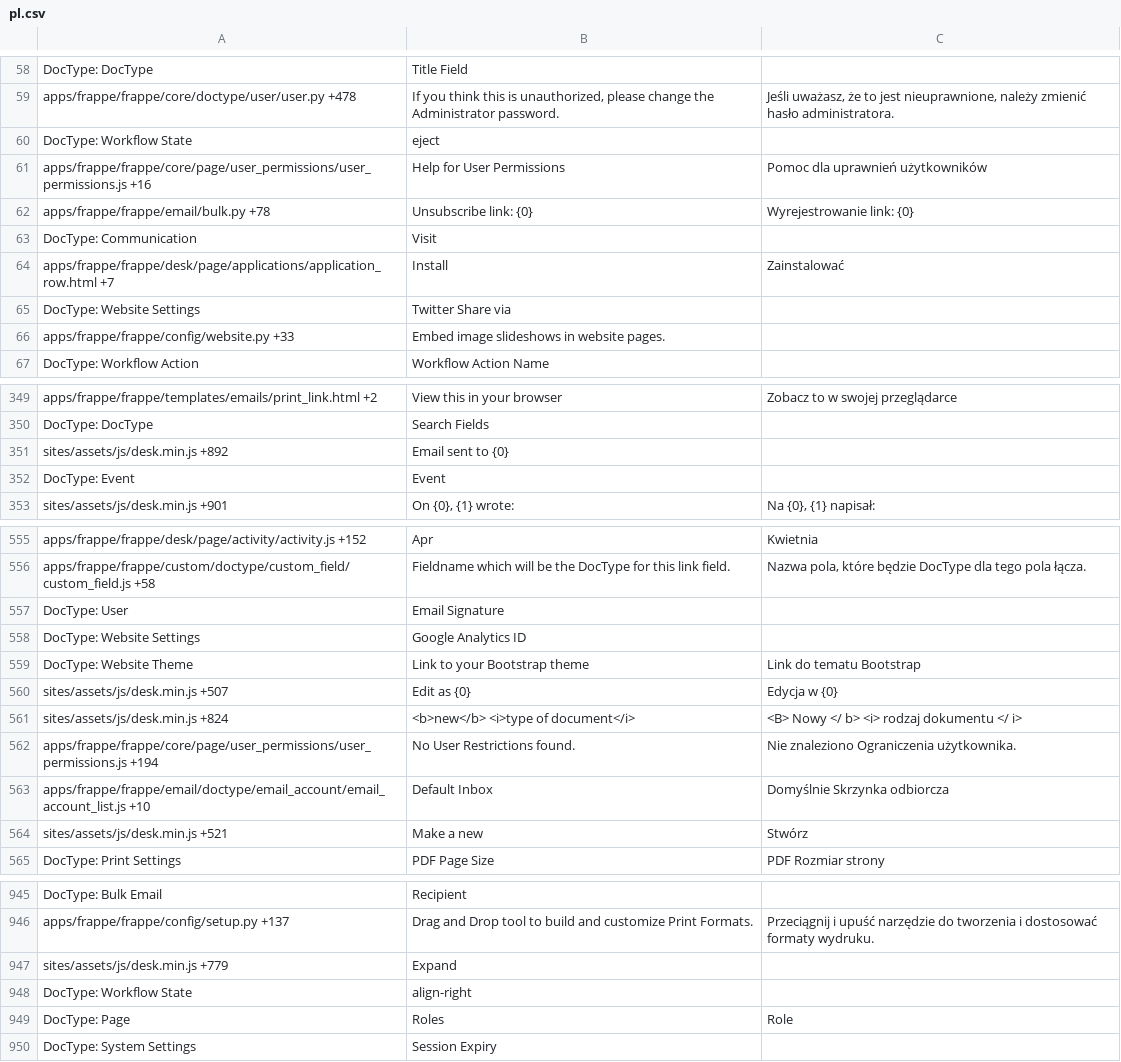
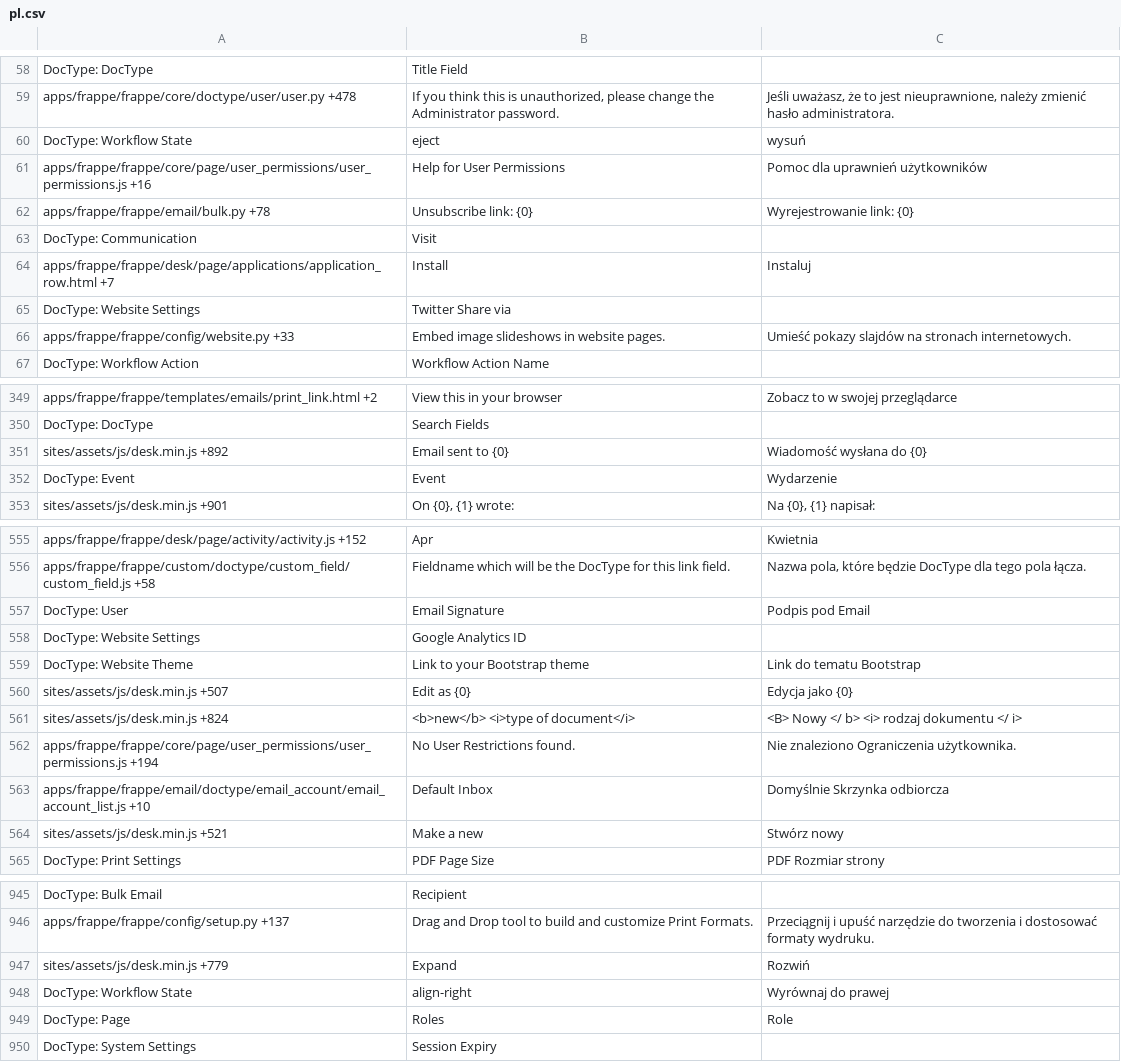
Before and after one commit to experiments001/frappe-sqlite, a CSV file: frappe/translations/pl.csv, drawn as a sheet; only a part is shown, gaps mark what is left out; the diff covers the shown part only.

Commit message:
Update translations

```diff
--- a/frappe/translations/pl.csv
+++ b/frappe/translations/pl.csv
@@ -59,3 +59,3 @@ DocType: DocType,Title Field,
 apps/frappe/frappe/core/doctype/user/user.py +478,"If you think this is unauthorized, please change the Administrator password.","Jeśli uważasz, że to jest nieuprawnione, należy zmienić hasło administratora."
-DocType: Workflow State,eject,
+DocType: Workflow State,eject,wysuń
 apps/frappe/frappe/core/page/user_permissions/user_permissions.js +16,Help for User Permissions,Pomoc dla uprawnień użytkowników
@@ -63,5 +63,5 @@ apps/frappe/frappe/email/bulk.py +78,Unsubscribe link: {0},Wyrejestrowanie link:
 DocType: Communication,Visit,
-apps/frappe/frappe/desk/page/applications/application_row.html +7,Install,Zainstalować
+apps/frappe/frappe/desk/page/applications/application_row.html +7,Install,Instaluj
 DocType: Website Settings,Twitter Share via,
-apps/frappe/frappe/config/website.py +33,Embed image slideshows in website pages.,
+apps/frappe/frappe/config/website.py +33,Embed image slideshows in website pages.,Umieść pokazy slajdów na stronach internetowych.
 DocType: Workflow Action,Workflow Action Name,
@@ -350,4 +350,4 @@ apps/frappe/frappe/templates/emails/print_link.html +2,View this in your browser
 DocType: DocType,Search Fields,
-sites/assets/js/desk.min.js +892,Email sent to {0},
-DocType: Event,Event,
+sites/assets/js/desk.min.js +892,Email sent to {0},Wiadomość wysłana do {0}
+DocType: Event,Event,Wydarzenie
 sites/assets/js/desk.min.js +901,"On {0}, {1} wrote:","Na {0}, {1} napisał:"
@@ -563,6 +563,6 @@ apps/frappe/frappe/desk/page/activity/activity.js +152,Apr,Kwietnia
 apps/frappe/frappe/custom/doctype/custom_field/custom_field.js +58,Fieldname which will be the DocType for this link field.,"Nazwa pola, które będzie DocType dla tego pola łącza."
-DocType: User,Email Signature,
+DocType: User,Email Signature,Podpis pod Email
 DocType: Website Settings,Google Analytics ID,
 DocType: Website Theme,Link to your Bootstrap theme,Link do tematu Bootstrap
-sites/assets/js/desk.min.js +507,Edit as {0},Edycja w {0}
+sites/assets/js/desk.min.js +507,Edit as {0},Edycja jako {0}
 sites/assets/js/desk.min.js +824,<b>new</b> <i>type of document</i>,<B> Nowy </ b> <i> rodzaj dokumentu </ i>
@@ -570,3 +570,3 @@ apps/frappe/frappe/core/page/user_permissions/user_permissions.js +194,No User R
 apps/frappe/frappe/email/doctype/email_account/email_account_list.js +10,Default Inbox,Domyślnie Skrzynka odbiorcza
-sites/assets/js/desk.min.js +521,Make a new,Stwórz
+sites/assets/js/desk.min.js +521,Make a new,Stwórz nowy
 DocType: Print Settings,PDF Page Size,PDF Rozmiar strony
@@ -956,4 +956,4 @@ DocType: Bulk Email,Recipient,
 apps/frappe/frappe/config/setup.py +137,Drag and Drop tool to build and customize Print Formats.,Przeciągnij i upuść narzędzie do tworzenia i dostosować formaty wydruku.
-sites/assets/js/desk.min.js +779,Expand,
-DocType: Workflow State,align-right,
+sites/assets/js/desk.min.js +779,Expand,Rozwiń
+DocType: Workflow State,align-right,Wyrównaj do prawej
 DocType: Page,Roles,Role
```
Also changed, not shown: 50 edited cells elsewhere in this file, frappe/translations/hu.csv, frappe/translations/id.csv, 10 other files.
